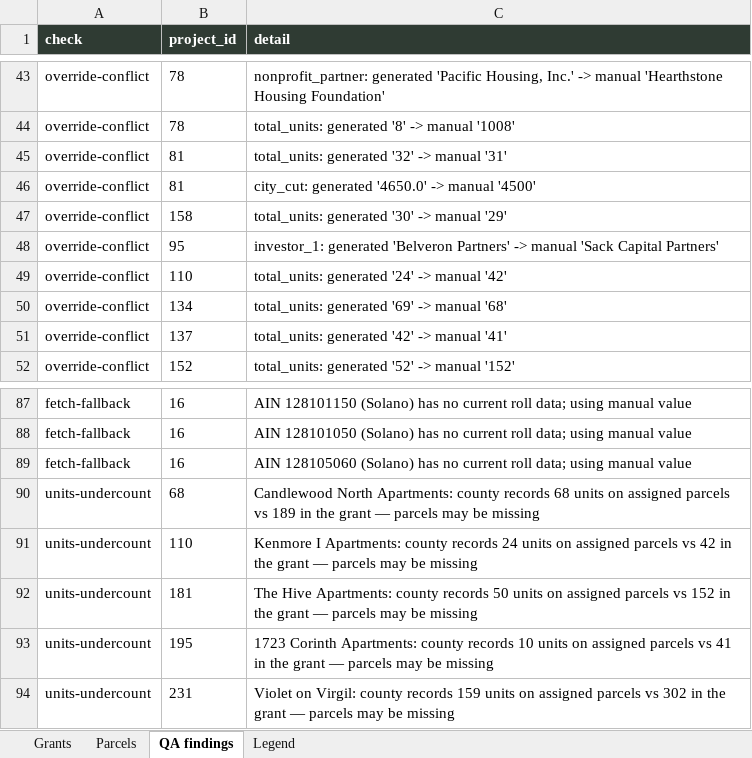
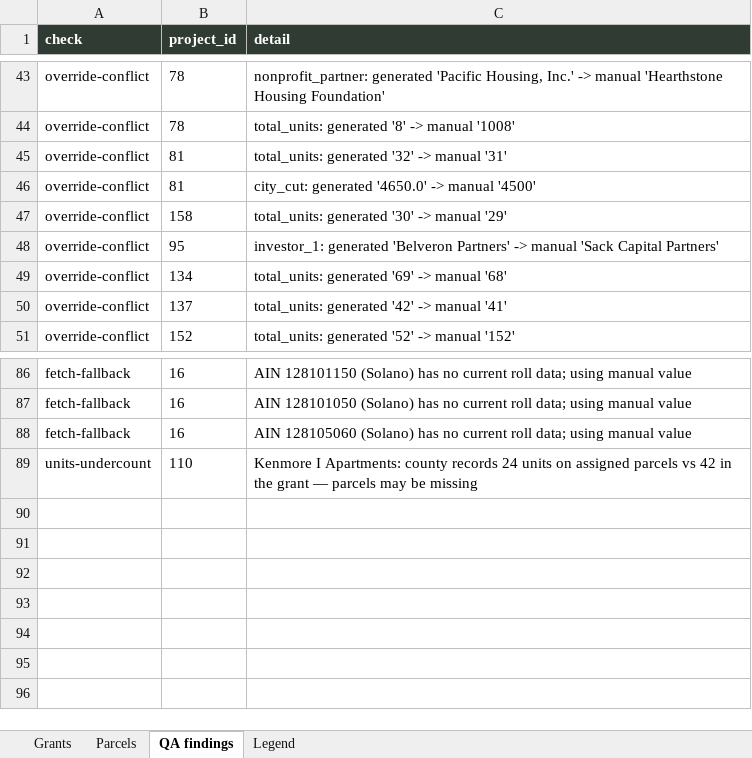
Before and after one commit to adghayes/jpa-welfare-exemptions, an Excel workbook: output/dataset/review.xlsx, sheet QA findings, drawn as a sheet; only a part is shown, gaps mark what is left out; values as stored, in another font and other column widths than the file's, no borders; the diff names each change by its address in the sheet, - before the commit and + after, or states it on an @@ line.

```diff
--- a/output/dataset/review.xlsx (sheet QA findings)
+++ b/output/dataset/review.xlsx (sheet QA findings)
-row 49: override-conflict | 110 | total_units: generated '24' -> manual '42'
-row 90: units-undercount | 68 | Candlewood North Apartments: county records 68 units on assigned parcels vs 189 in the grant — parcels may be missing
-row 92: units-undercount | 181 | The Hive Apartments: county records 50 units on assigned parcels vs 152 in the grant — parcels may be missing
-row 93: units-undercount | 195 | 1723 Corinth Apartments: county records 10 units on assigned parcels vs 41 in the grant — parcels may be missing
-row 94: units-undercount | 231 | Violet on Virgil: county records 159 units on assigned parcels vs 302 in the grant — parcels may be missing
```
Also changed, not shown: sheet Parcels, sheet Grants, 9 other files.
